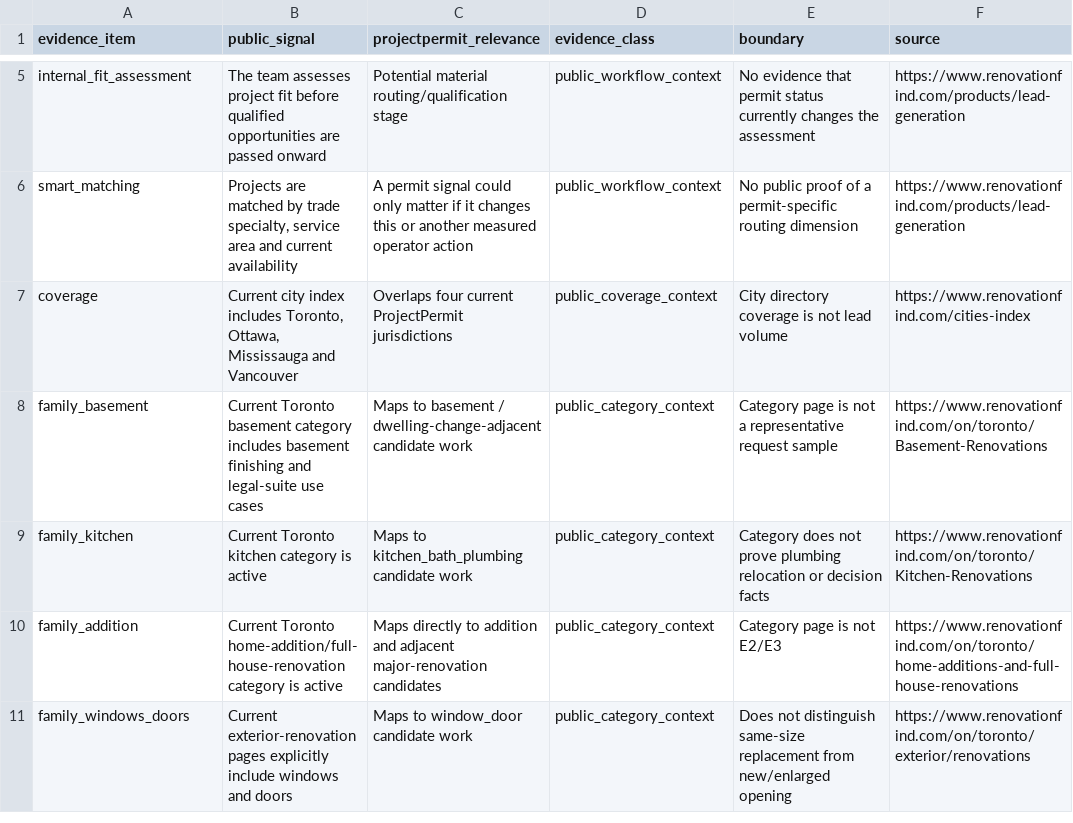
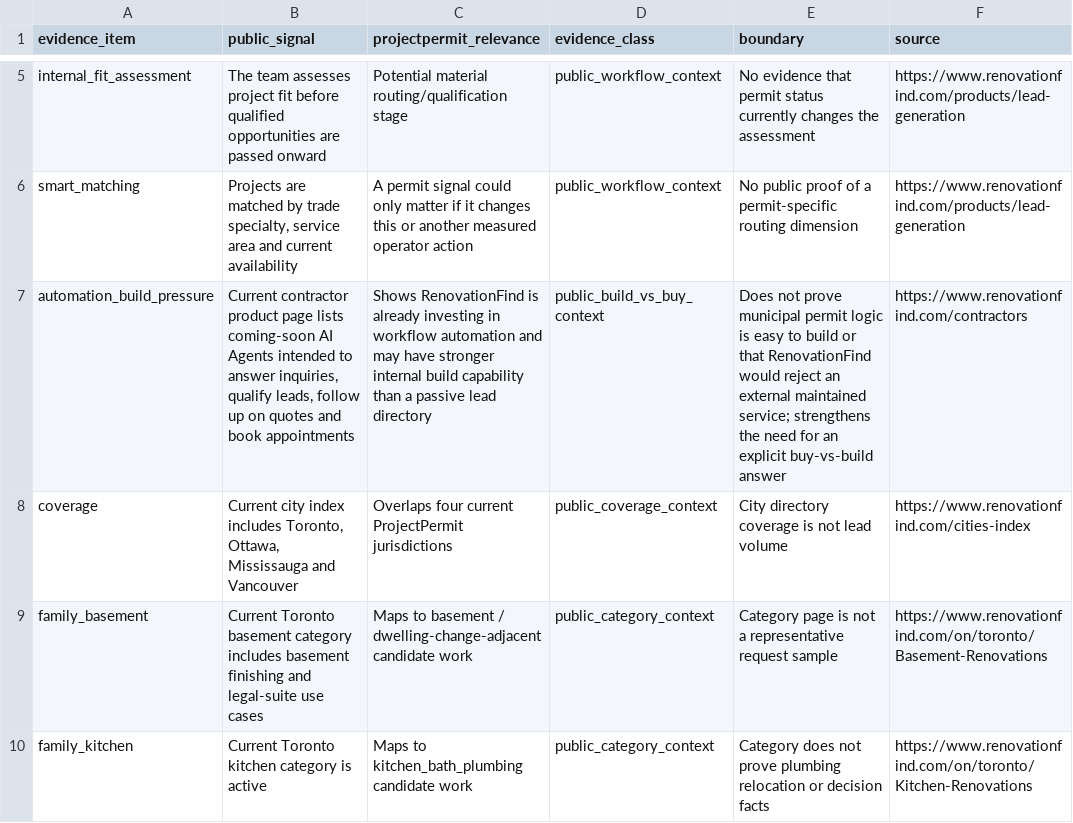
Before and after one commit to ChanghuLiu/projectpermit-mcp, a CSV file: data/renovationfind_operator_evidence_20260828.csv, drawn as a sheet; only a part is shown, gaps mark what is left out; the shorter side is filled out with more unchanged rows; the diff names each change by its address in the sheet, - before the commit and + after, or states it on an @@ line.

Commit message:
Record RenovationFind automation build pressure

```diff
--- a/data/renovationfind_operator_evidence_20260828.csv
+++ b/data/renovationfind_operator_evidence_20260828.csv
+row 7: automation_build_pressure | Current contractor product page lists coming-soon AI Agents intended to answer inquiries, qualify leads, follow up on quotes and book appointments | Shows RenovationFind is already investing in workflow automation and may have stronger internal build capability than a passive lead directory | public_build_vs_buy_context | Does not prove municipal permit logic is easy to build or that RenovationFind would reject an external maintained service; strengthens the need for an explicit buy-vs-build answer | https://www.renovationfind.com/contractors
```
